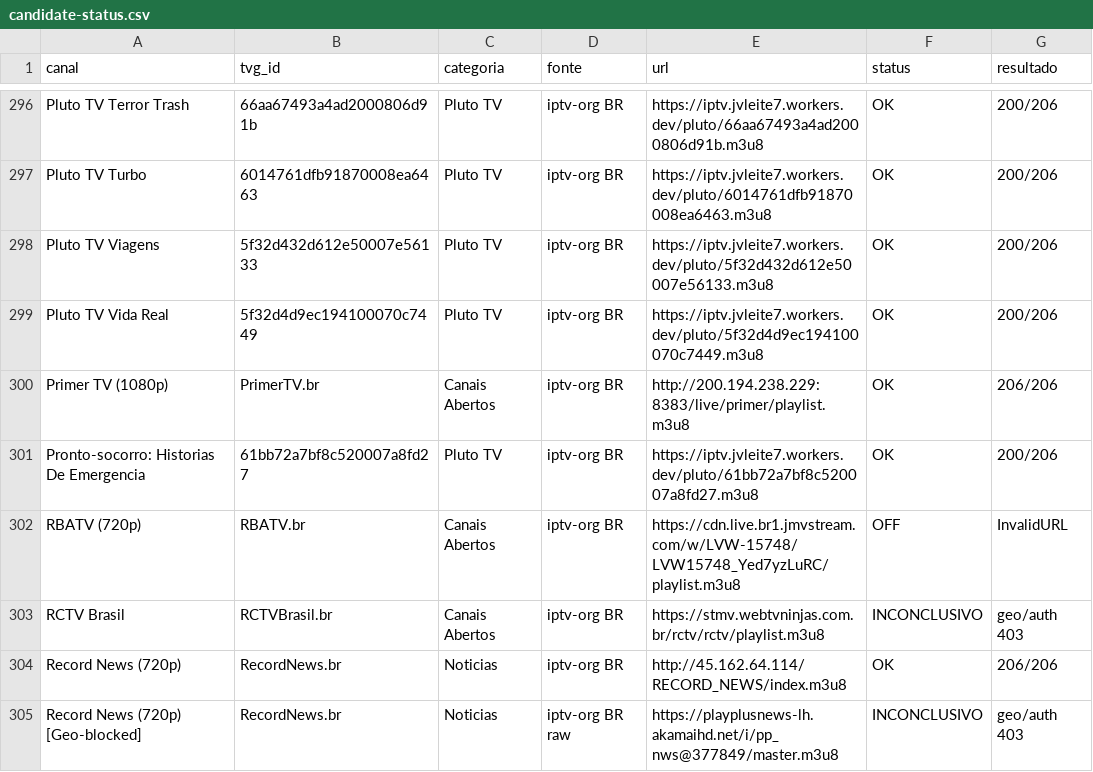
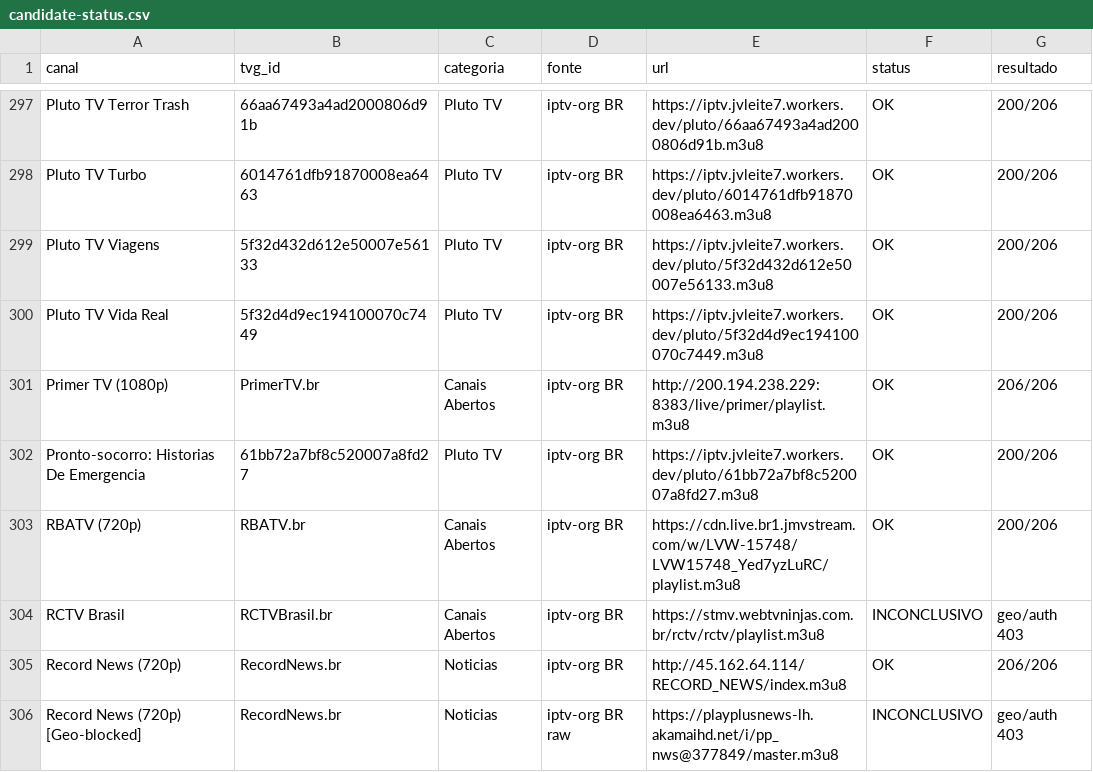
Before and after one commit to feijaum/iptv, a CSV file: candidate-status.csv, drawn as a sheet; only a part is shown, gaps mark what is left out; the diff covers the shown part only.

```diff
--- a/candidate-status.csv
+++ b/candidate-status.csv
@@ -301,3 +302,3 @@ Primer TV (1080p),PrimerTV.br,Canais Abertos,iptv-org BR,http://200.194.238.229:
 Pronto-socorro: Historias De Emergencia,61bb72a7bf8c520007a8fd27,Pluto TV,iptv-org BR,https://iptv.jvleite7.workers.dev/pluto/61bb72a7bf8c520007a8fd27.m3u8,OK,200/206
-RBATV (720p),RBATV.br,Canais Abertos,iptv-org BR,https://cdn.live.br1.jmvstream.com/w/LVW-15748/LVW15748_Yed7yzLuRC/playlist.m3u8,OFF,InvalidURL
+RBATV (720p),RBATV.br,Canais Abertos,iptv-org BR,https://cdn.live.br1.jmvstream.com/w/LVW-15748/LVW15748_Yed7yzLuRC/playlist.m3u8,OK,200/206
 RCTV Brasil,RCTVBrasil.br,Canais Abertos,iptv-org BR,https://stmv.webtvninjas.com.br/rctv/rctv/playlist.m3u8,INCONCLUSIVO,geo/auth 403
```
Also changed, not shown: 2 added rows and 95 edited cells elsewhere in this file, stream-status.csv, 4 other files.
